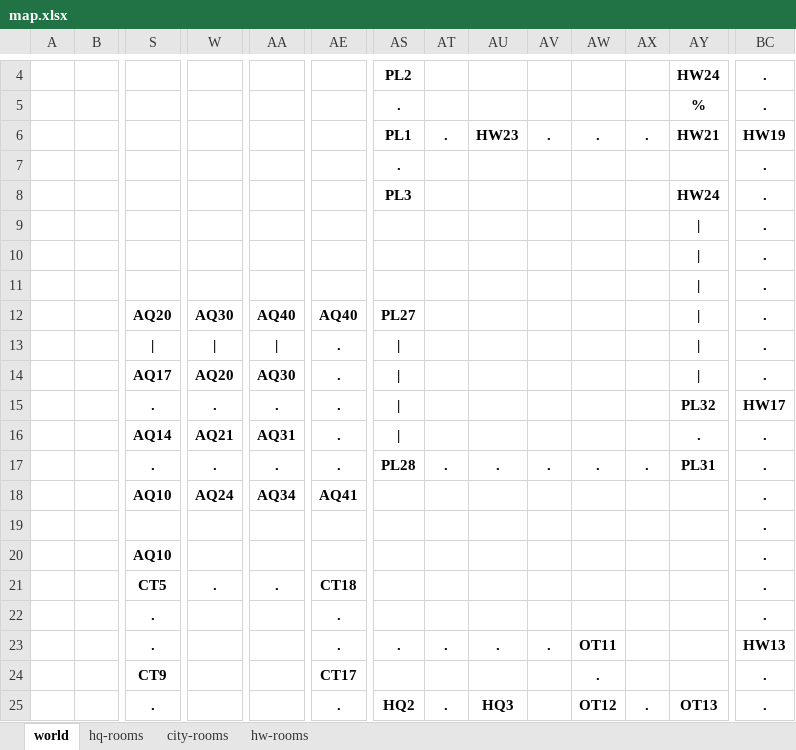
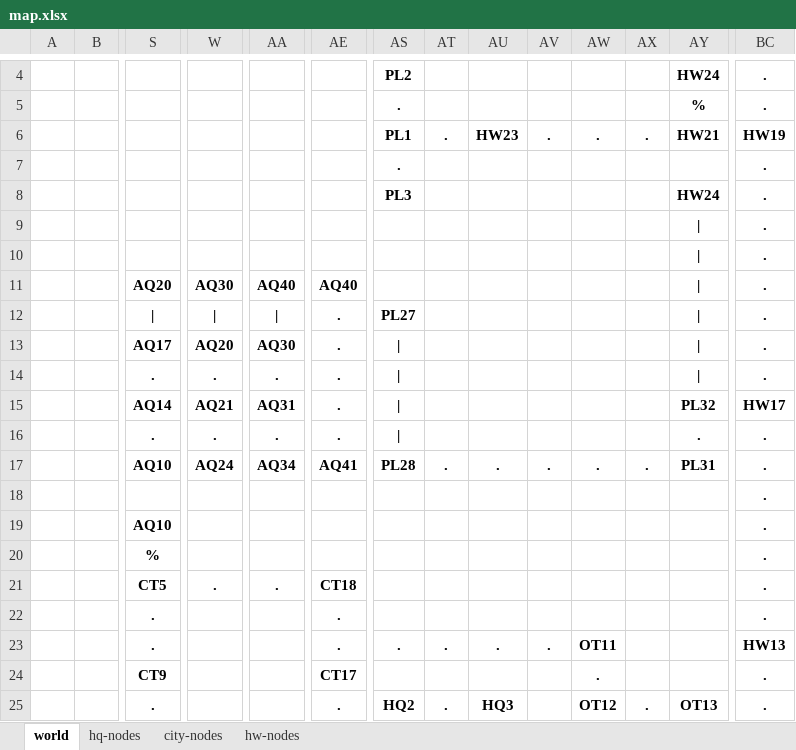
Before and after one commit to sixthgear/texty, an Excel workbook: stories/colddeadwater/data/map.xlsx, sheet world, drawn as a sheet; only a part is shown, gaps mark what is left out; values as stored, in another font and other column widths than the file's, no borders; conditional formats not drawn; removed rows and columns are numbered as before the commit, all else as after; rows hold the shown columns only; the diff covers the shown part only; the diff names each change by its address in the sheet, - before the commit and + after, or states it on an @@ line.

```diff
--- a/stories/colddeadwater/data/map.xlsx (sheet world)
+++ b/stories/colddeadwater/data/map.xlsx (sheet world)
-sheet tab: hq-rooms
+sheet tab: hq-nodes
-sheet tab: city-rooms
+sheet tab: city-nodes
-sheet tab: hw-rooms
+sheet tab: hw-nodes
-S11: (empty)
+S11: AQ20
-W11: (empty)
+W11: AQ30
-AA11: (empty)
+AA11: AQ40
-AE11: (empty)
+AE11: AQ40
-S12: AQ20
+S12: |
-W12: AQ30
+W12: |
-AA12: AQ40
+AA12: |
-AE12: AQ40
+AE12: .
-S13: |
+S13: AQ17
-W13: |
+W13: AQ20
-AA13: |
+AA13: AQ30
-S14: AQ17
+S14: .
-W14: AQ20
+W14: .
-AA14: AQ30
+AA14: .
-row 15:  |  | . | . | . | . | | |  |  |  |  |  | PL32 | HW17
-AY15: .
+AY15: PL32
-BC15: .
+BC15: HW17
-row 17:  |  | . | . | . | . | PL28 | . | . | . | . | . | PL31 | .
+row 16:  |  | . | . | . | . | | |  |  |  |  |  | . | .
-AS17: (empty)
+AS17: PL28
-AT17: (empty)
+AT17: .
-AU17: (empty)
+AU17: .
-AV17: (empty)
+AV17: .
-AW17: (empty)
+AW17: .
-AX17: (empty)
+AX17: .
-AY17: (empty)
+AY17: PL31
+row 18:  |  |  |  |  |  |  |  |  |  |  |  |  | .
-S19: (empty)
+S19: AQ10
-S20: AQ10
+S20: %
```
Also changed, not shown: 4 edited cells elsewhere in this sheet, sheet hq-nodes, 22 other files.
